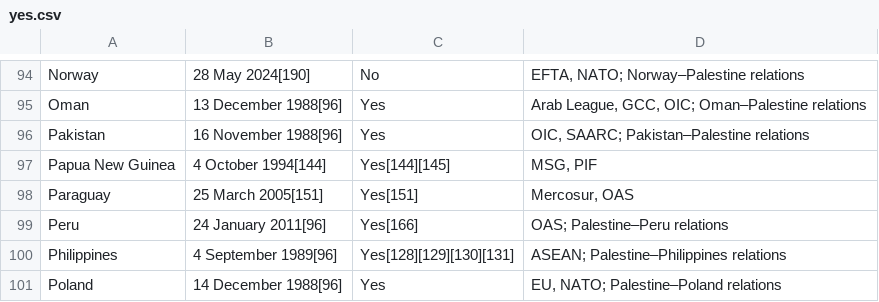
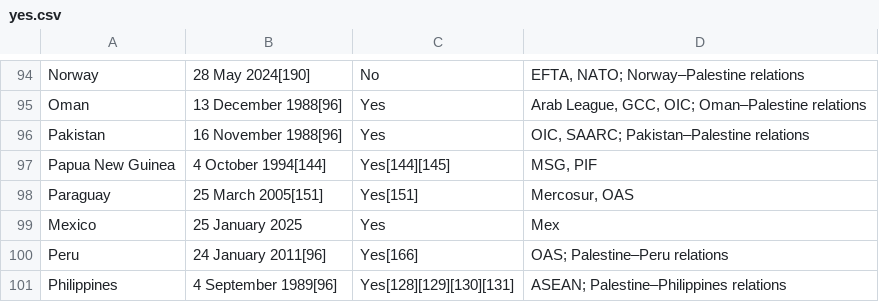
Before and after one commit to albertkun/palestinerecognition, a CSV file: data/yes.csv, drawn as a sheet; only a part is shown, gaps mark what is left out; the shorter side is filled out with more unchanged rows.

```diff
--- a/data/yes.csv
+++ b/data/yes.csv
@@ -98,2 +98,3 @@ Papua New Guinea,4 October 1994[144],Yes[144][145],"MSG, PIF"
 Paraguay,25 March 2005[151],Yes[151],"Mercosur, OAS"
+Mexico, 25 January 2025,Yes,"Mex"
 Peru,24 January 2011[96],Yes[166],OAS; Palestine–Peru relations
```
Also changed, not shown: data/no.csv.
